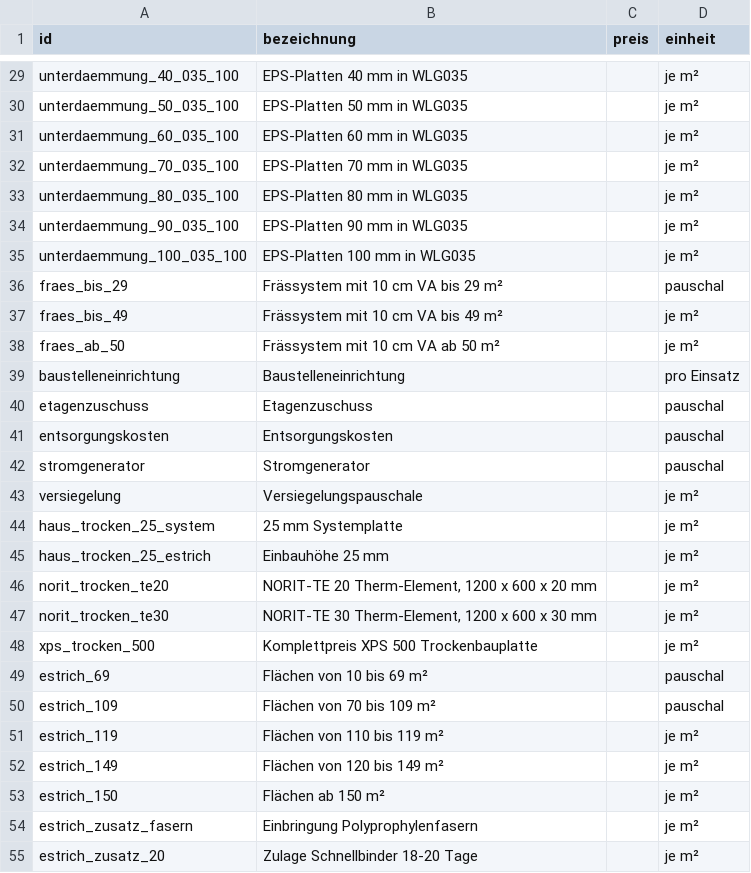
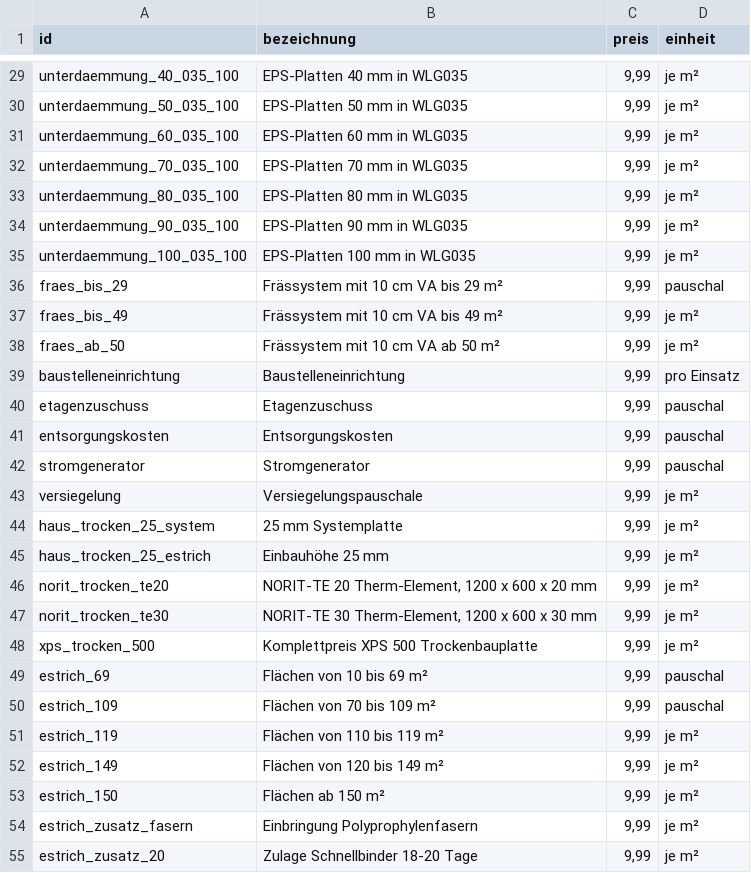
Before and after one commit to Pascal-TP/Preisliste-NDF, a CSV file: preise-b2b.csv, drawn as a sheet; only a part is shown, gaps mark what is left out; the diff covers the shown part only; the diff names each change by its address in the sheet, - before the commit and + after, or states it on an @@ line.

```diff
--- a/preise-b2b.csv
+++ b/preise-b2b.csv
-C29:C55 (preis): (empty)
+C29:C55 (preis): 9,99
```
Also changed, not shown: 60 edited cells elsewhere in this file, preise-b2c.csv.
